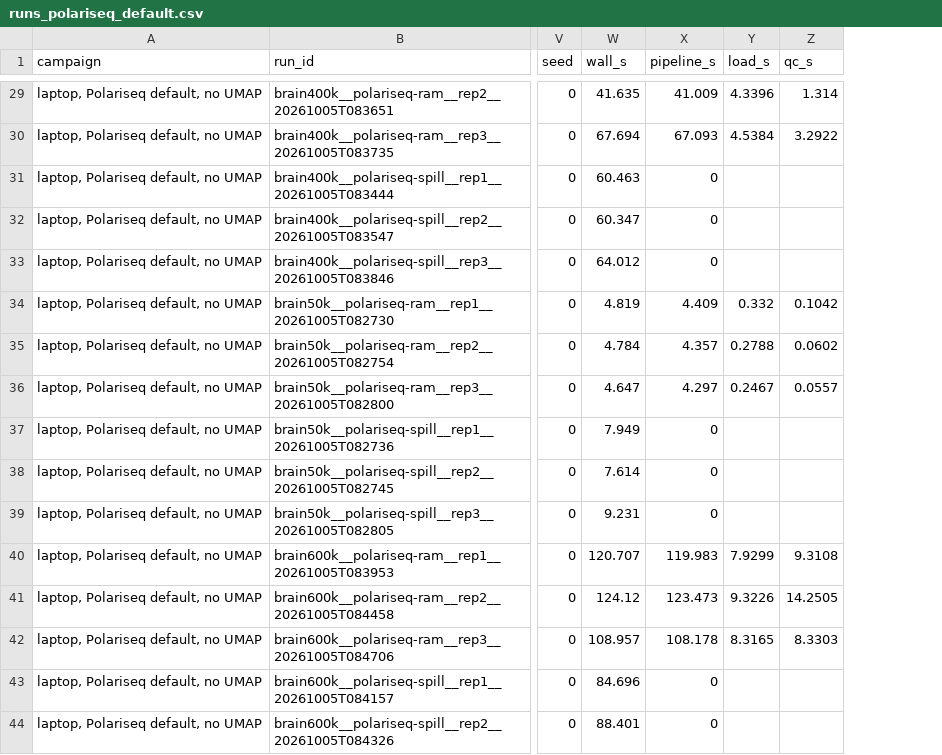
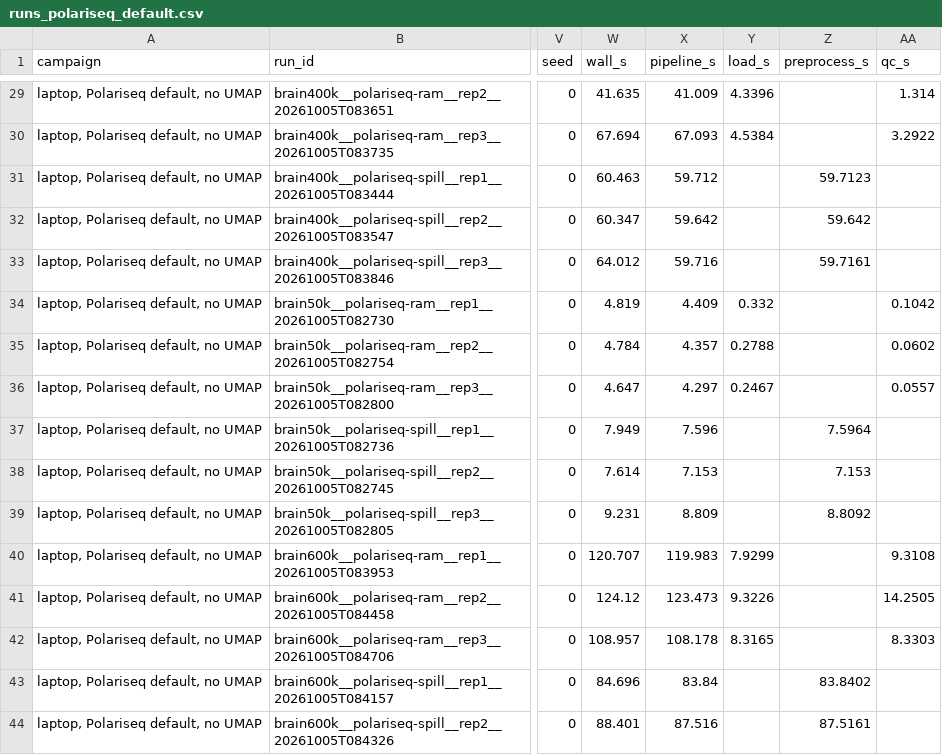
Before and after one commit to DarkOxygen123/Polariseq, a CSV file: results/laptop/runs_polariseq_default.csv, drawn as a sheet; only a part is shown, gaps mark what is left out; the diff covers the shown part only; the diff names each change by its address in the sheet, - before the commit and + after, or states it on an @@ line.

```diff
--- a/results/laptop/runs_polariseq_default.csv
+++ b/results/laptop/runs_polariseq_default.csv
+column Z (preprocess_s), rows 31-44: 59.7123 | 59.642 | 59.7161 |  |  |  | 7.5964 | 7.153 | 8.8092 |  |  |  | 83.8402 | 87.5161
-X31 (pipeline_s): 0
+X31 (pipeline_s): 59.712
-X32 (pipeline_s): 0
+X32 (pipeline_s): 59.642
-X33 (pipeline_s): 0
+X33 (pipeline_s): 59.716
-X37 (pipeline_s): 0
+X37 (pipeline_s): 7.596
-X38 (pipeline_s): 0
+X38 (pipeline_s): 7.153
-X39 (pipeline_s): 0
+X39 (pipeline_s): 8.809
-X43 (pipeline_s): 0
+X43 (pipeline_s): 83.84
-X44 (pipeline_s): 0
+X44 (pipeline_s): 87.516
```
Also changed, not shown: 48 edited cells elsewhere in this file, results/laptop/runs_all_tools.csv, results/laptop/runs_with_umap.csv, 4 other files.
